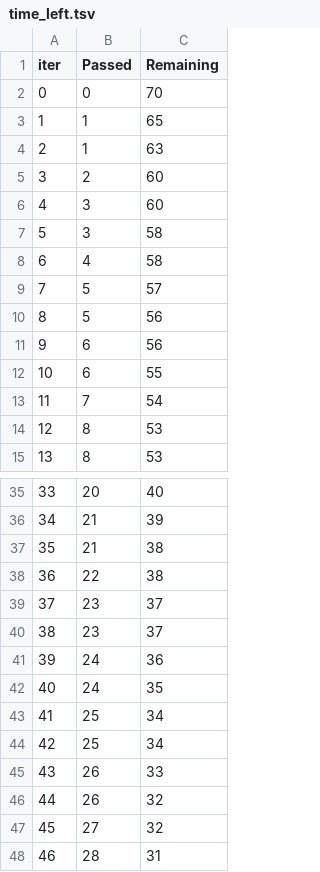
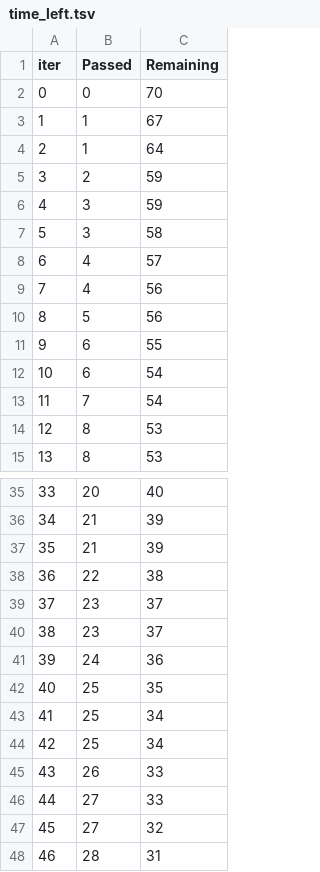
Before and after one commit to Nimish-nks/MLprojectYT, a TSV file: catboost_info/time_left.tsv, drawn as a sheet; only a part is shown, gaps mark what is left out; removed rows and columns are numbered as before the commit, all else as after; the diff covers the shown part only; the diff names each change by its address in the sheet, - before the commit and + after, or states it on an @@ line.

```diff
--- a/catboost_info/time_left.tsv
+++ b/catboost_info/time_left.tsv
-C3 (Remaining): 65
+C3 (Remaining): 67
-C4 (Remaining): 63
+C4 (Remaining): 64
-C5:C6 (Remaining): 60
+C5:C6 (Remaining): 59
-C8 (Remaining): 58
+C8 (Remaining): 57
-row 9: 7 | 5 | 57
+row 9: 7 | 4 | 56
-row 11: 9 | 6 | 56
@@ column A (iter) renumbered between rows 11 and 100 @@
+row 12: 10 | 6 | 54
-C37 (Remaining): 38
+C37 (Remaining): 39
-B42 (Passed): 24
+B42 (Passed): 25
-row 46: 44 | 26 | 32
+row 46: 44 | 27 | 33
```
Also changed, not shown: 7 added rows, 7 removed rows and 24 edited cells elsewhere in this file, 9 other files.
